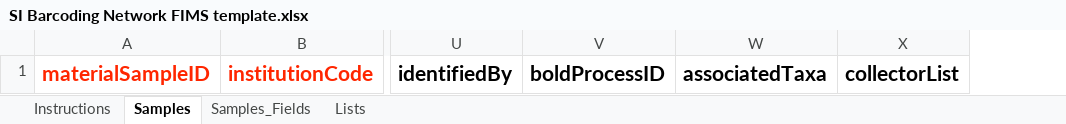
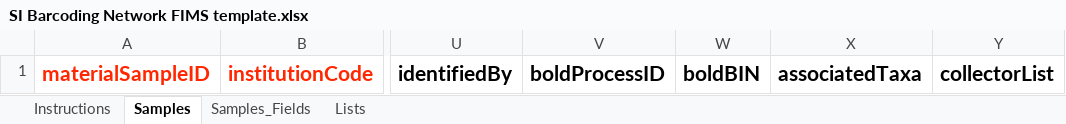
Before and after one commit to SIBarcodeNetwork/ReadtheDocsMaster, an Excel workbook: SI Barcoding Network FIMS template.xlsx, sheet Samples, drawn as a sheet; only a part is shown, gaps mark what is left out; values as stored, in another font and other column widths than the file's, no borders; the diff names each change by its address in the sheet, - before the commit and + after, or states it on an @@ line.

Commit message:
Add files via upload

```diff
--- a/SI Barcoding Network FIMS template.xlsx (sheet Samples)
+++ b/SI Barcoding Network FIMS template.xlsx (sheet Samples)
+column W, row 1: boldBIN
```
Also changed, not shown: sheet Samples_Fields.
